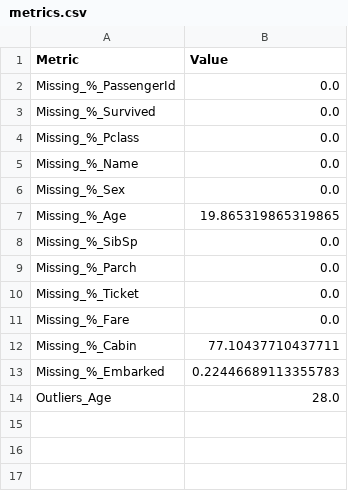
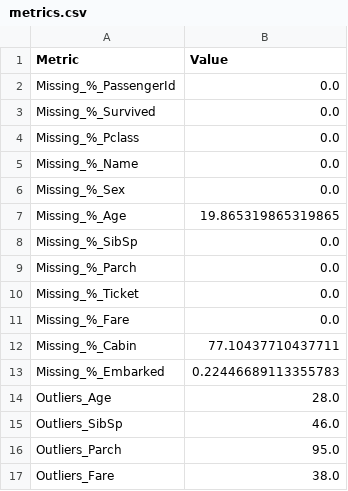
Before and after one commit to akinde95/Azure-Data-Quality-Dashboard, a CSV file: metrics.csv, drawn as a sheet.

```diff
--- a/metrics.csv
+++ b/metrics.csv
@@ -14 +14,4 @@ Missing_%_Embarked,0.22446689113355783
 Outliers_Age,28.0
+Outliers_SibSp,46.0
+Outliers_Parch,95.0
+Outliers_Fare,38.0
```
Also changed, not shown: 2 other files.
